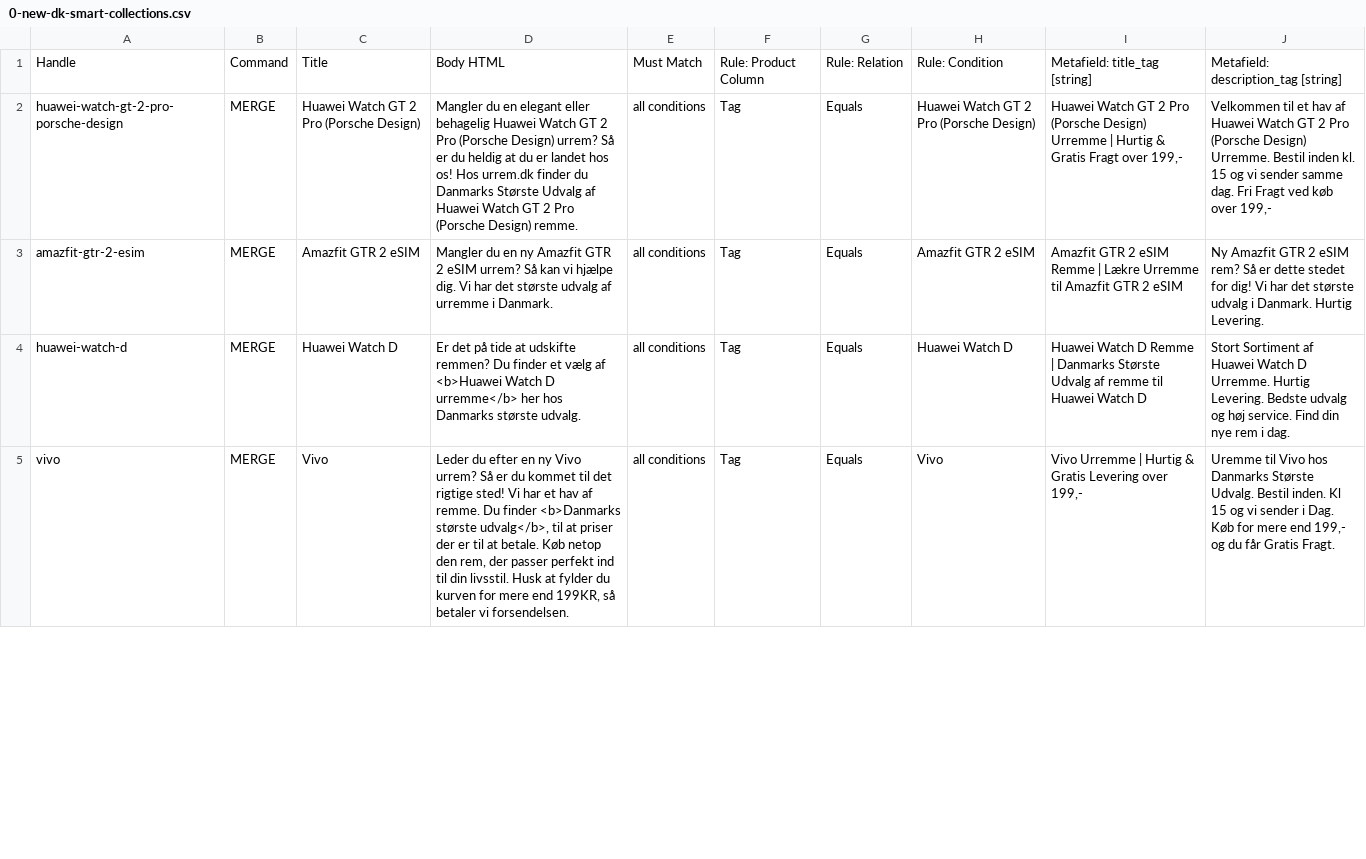
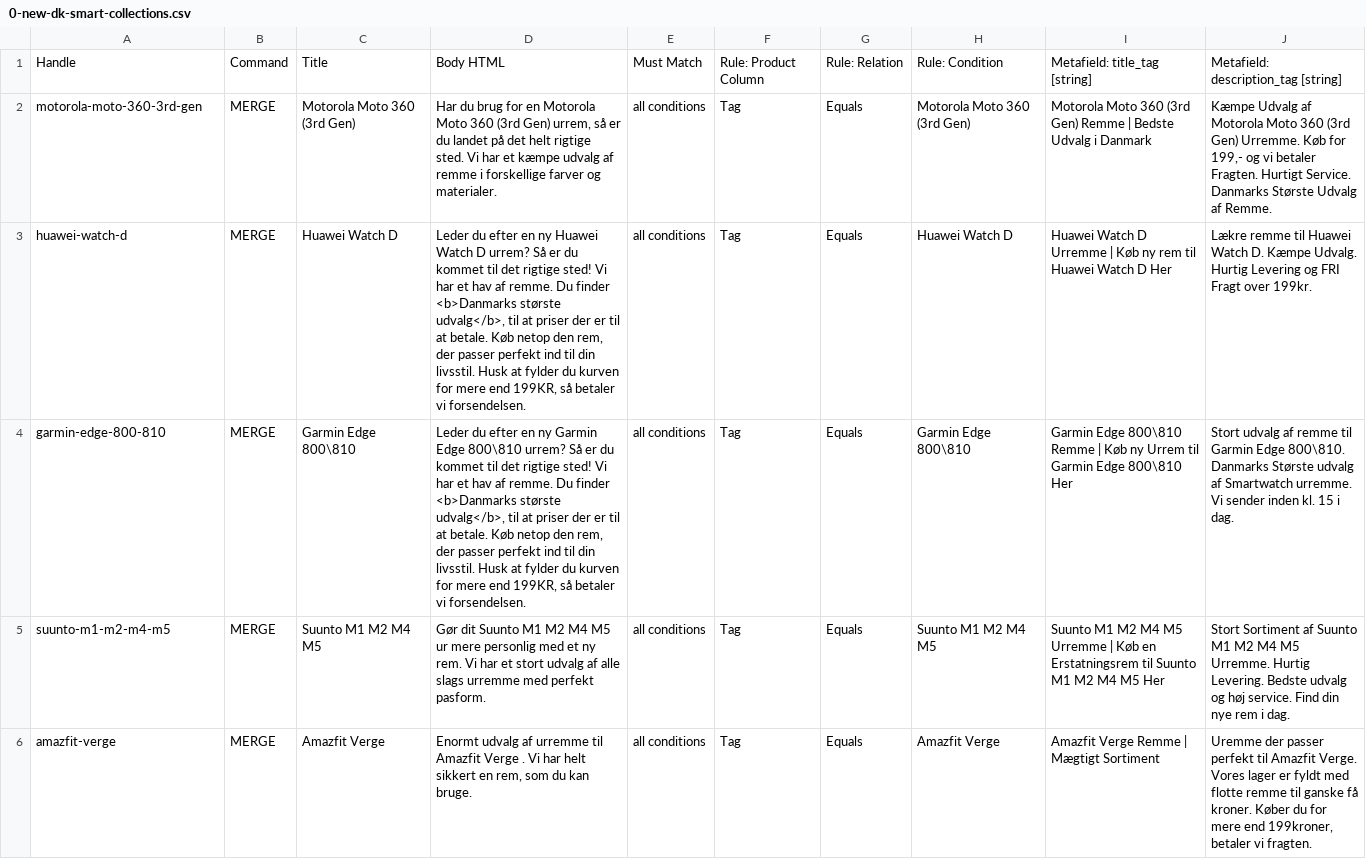
Before and after one commit to Kapack/FromMagentoToMatrixify, a CSV file: src/import_files/import/0-new-dk-smart-collections.csv, drawn as a sheet; only a part is shown; removed rows and columns are numbered as before the commit, all else as after; the diff covers the shown part only; the diff names each change by its address in the sheet, - before the commit and + after, or states it on an @@ line.

```diff
--- a/src/import_files/import/0-new-dk-smart-collections.csv
+++ b/src/import_files/import/0-new-dk-smart-collections.csv
-A2: huawei-watch-gt-2-pro-porsche-design
+A2: motorola-moto-360-3rd-gen
-C2: Huawei Watch GT 2 Pro (Porsche Design)
+C2: Motorola Moto 360 (3rd Gen)
-D2: Mangler du en elegant eller behagelig Huawei Watch GT 2 Pro (Porsche Design) urrem? Så er du heldig at du er landet hos os! Hos urrem.dk finder du Danmarks Største Udvalg af Huawei Watch GT 2 Pro (Porsche Design) remme.
+D2: Har du brug for en Motorola Moto 360 (3rd Gen) urrem, så er du landet på det helt rigtige sted. Vi har et kæmpe udvalg af remme i forskellige farver og materialer.
-H2: Huawei Watch GT 2 Pro (Porsche Design)
+H2: Motorola Moto 360 (3rd Gen)
-I2: Huawei Watch GT 2 Pro (Porsche Design) Urremme | Hurtig & Gratis Fragt over 199,-
+I2: Motorola Moto 360 (3rd Gen) Remme | Bedste Udvalg i Danmark
-J2: Velkommen til et hav af Huawei Watch GT 2 Pro (Porsche Design) Urremme. Bestil inden kl. 15 og vi sender samme dag. Fri Fragt ved køb over 199,-
+J2: Kæmpe Udvalg af Motorola Moto 360 (3rd Gen) Urremme. Køb for 199,- og vi betaler Fragten. Hurtigt Service. Danmarks Største Udvalg af Remme.
-row 3: amazfit-gtr-2-esim | MERGE | Amazfit GTR 2 eSIM | Mangler du en ny Amazfit GTR 2 eSIM urrem? Så kan vi hjælpe dig. Vi har det største udvalg af urremme i Danmark. | all conditions | Tag | Equals | Amazfit GTR 2 eSIM | Amazfit GTR 2 eSIM Remme | Lækre Urremme til Amazfit GTR 2 eSIM | Ny Amazfit GTR 2 eSIM rem? Så er dette stedet for dig! Vi har det største udvalg i Danmark. Hurtig Levering.
-D3: Er det på tide at udskifte remmen? Du finder et vælg af <b>Huawei Watch D urremme</b> her hos Danmarks største udvalg.
+D3: Leder du efter en ny Huawei Watch D urrem? Så er du kommet til det rigtige sted! Vi har et hav af remme. Du finder <b>Danmarks største udvalg</b>, til at priser der er til at betale. Køb netop den rem, der passer perfekt ind til din livsstil. Husk at fylder du kurven for mere end 199KR, så betaler vi forsendelsen.
-I3: …Watch D Remme | Danmarks Største Udvalg af remme til Huawei Watch D
+I3: …Watch D Urremme | Køb ny rem til Huawei Watch D Her
-J3: Stort Sortiment af Huawei Watch D Urremme. Hurtig Levering. Bedste udvalg og høj service. Find din nye rem i dag.
+J3: Lækre remme til Huawei Watch D. Kæmpe Udvalg. Hurtig Levering og FRI Fragt over 199kr.
+row 4: garmin-edge-800-810 | MERGE | Garmin Edge 800\810 | Leder du efter en ny Garmin Edge 800\810 urrem? Så er du kommet til det rigtige sted! Vi har et hav af remme. Du finder <b>Danmarks største udvalg</b>, til at priser der er til at betale. Køb netop den rem, der passer perfekt ind til din livsstil. Husk at fylder du kurven for mere end 199KR, så betaler vi forsendelsen. | all conditions | Tag | Equals | Garmin Edge 800\810 | Garmin Edge 800\810 Remme | Køb ny Urrem til Garmin Edge 800\810 Her | Stort udvalg af remme til Garmin Edge 800\810. Danmarks Største udvalg af Smartwatch urremme. Vi sender inden kl. 15 i dag.
+row 5: suunto-m1-m2-m4-m5 | MERGE | Suunto M1 M2 M4 M5 | Gør dit Suunto M1 M2 M4 M5 ur mere personlig med et ny rem. Vi har et stort udvalg af alle slags urremme med perfekt pasform. | all conditions | Tag | Equals | Suunto M1 M2 M4 M5 | Suunto M1 M2 M4 M5 Urremme | Køb en Erstatningsrem til Suunto M1 M2 M4 M5 Her | Stort Sortiment af Suunto M1 M2 M4 M5 Urremme. Hurtig Levering. Bedste udvalg og høj service. Find din nye rem i dag.
-A6: vivo
+A6: amazfit-verge
-C6: Vivo
+C6: Amazfit Verge
-D6: Leder du efter en ny Vivo urrem? Så er du kommet til det rigtige sted! Vi har et hav af remme. Du finder <b>Danmarks største udvalg</b>, til at priser der er til at betale. Køb netop den rem, der passer perfekt ind til din livsstil. Husk at fylder du kurven for mere end 199KR, så betaler vi forsendelsen.
+D6: Enormt udvalg af urremme til Amazfit Verge . Vi har helt sikkert en rem, som du kan bruge.
-H6: Vivo
+H6: Amazfit Verge
-I6: Vivo Urremme | Hurtig & Gratis Levering over 199,-
+I6: Amazfit Verge Remme | Mægtigt Sortiment
-J6: Uremme til Vivo hos Danmarks Største Udvalg. Bestil inden. Kl 15 og vi sender i Dag. Køb for mere end 199,- og du får Gratis Fragt.
+J6: Uremme der passer perfekt til Amazfit Verge. Vores lager er fyldt med flotte remme til ganske få kroner. Køber du for mere end 199kroner, betaler vi fragten.
```
Also changed, not shown: 1 added row, 4 removed rows and 3 edited cells elsewhere in this file, src/db/csv/descriptions/watch_band/material_texts.csv, src/import_files/import/updated-collections/update-dk-smart-collections.csv, 26 other files.
